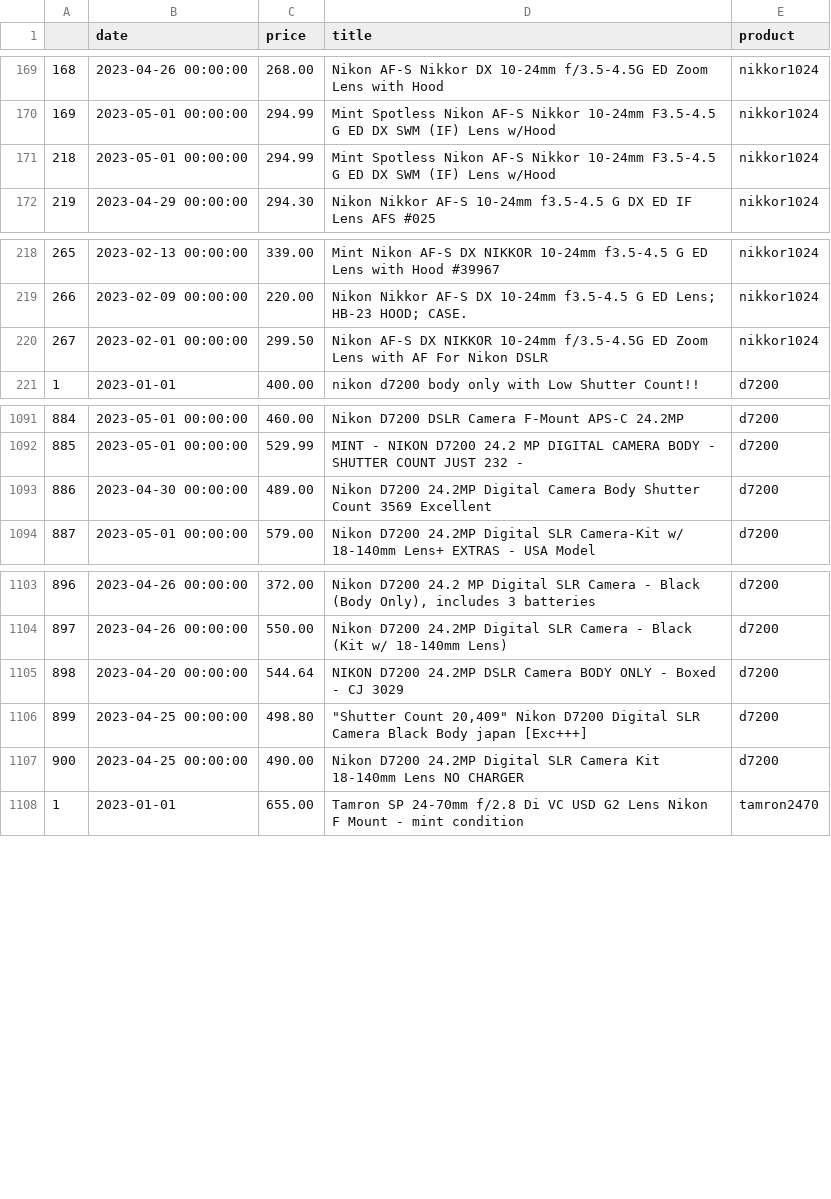
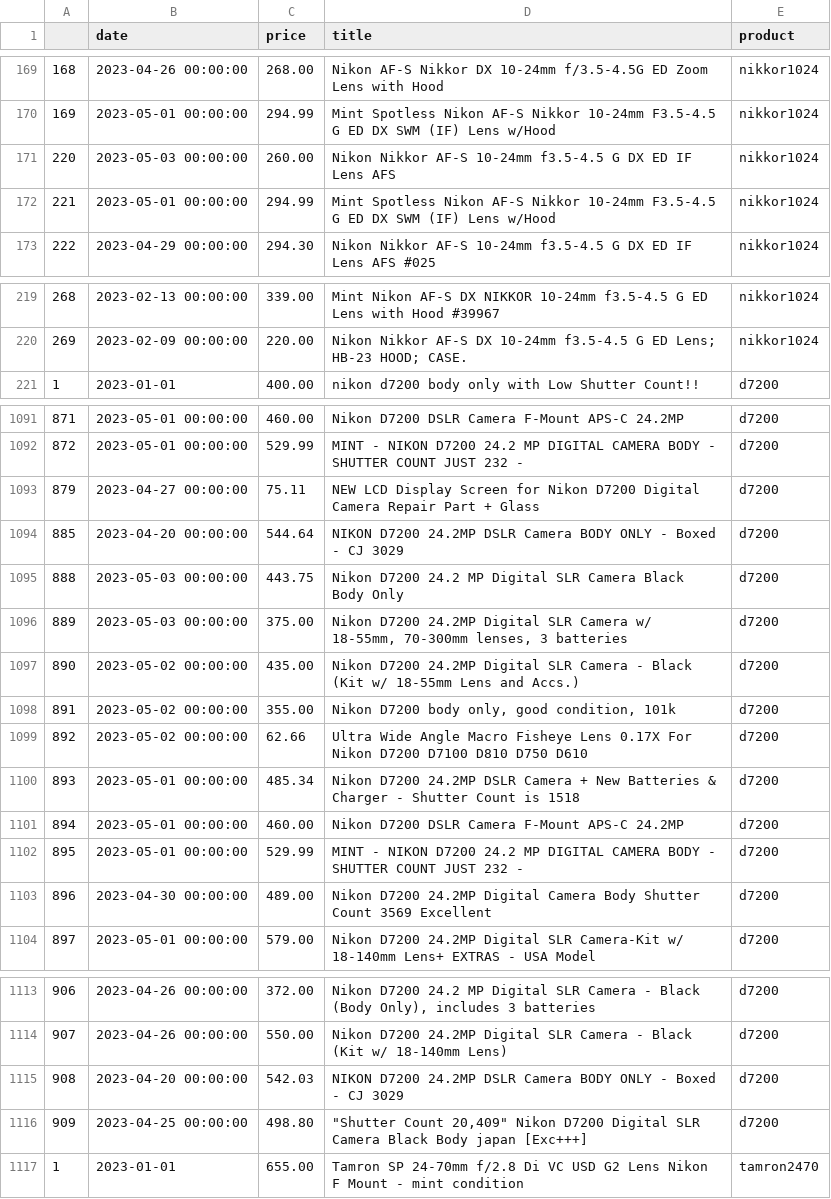
Before and after one commit to kobesar/ebaytracker, a CSV file: data/full_data.csv, drawn as a sheet; only a part is shown, gaps mark what is left out; removed rows and columns are numbered as before the commit, all else as after; the diff covers the shown part only; the diff names each change by its address in the sheet, - before the commit and + after, or states it on an @@ line.

```diff
--- a/data/full_data.csv
+++ b/data/full_data.csv
+row 171: 220 | 2023-05-03 00:00:00 | 260.00 | Nikon Nikkor AF-S 10-24mm f3.5-4.5 G DX ED IF Lens AFS | nikkor1024
@@ column A renumbered between rows 172 and 1448 @@
-row 220: 267 | 2023-02-01 00:00:00 | 299.50 | Nikon AF-S DX NIKKOR 10-24mm f/3.5-4.5G ED Zoom Lens with AF For Nikon DSLR | nikkor1024
+row 1093: 879 | 2023-04-27 00:00:00 | 75.11 | NEW LCD Display Screen for Nikon D7200 Digital Camera Repair Part + Glass | d7200
+row 1094: 885 | 2023-04-20 00:00:00 | 544.64 | NIKON D7200 24.2MP DSLR Camera BODY ONLY - Boxed - CJ 3029 | d7200
+row 1095: 888 | 2023-05-03 00:00:00 | 443.75 | Nikon D7200 24.2 MP Digital SLR Camera Black Body Only | d7200
+row 1096: 889 | 2023-05-03 00:00:00 | 375.00 | Nikon D7200 24.2MP Digital SLR Camera w/ 18-55mm, 70-300mm lenses, 3 batteries | d7200
+row 1097: 890 | 2023-05-02 00:00:00 | 435.00 | Nikon D7200 24.2MP Digital SLR Camera - Black (Kit w/ 18-55mm Lens and Accs.) | d7200
+row 1098: 891 | 2023-05-02 00:00:00 | 355.00 | Nikon D7200 body only, good condition, 101k | d7200
+row 1099: 892 | 2023-05-02 00:00:00 | 62.66 | Ultra Wide Angle Macro Fisheye Lens 0.17X For Nikon D7200 D7100 D810 D750 D610 | d7200
+row 1100: 893 | 2023-05-01 00:00:00 | 485.34 | Nikon D7200 24.2MP DSLR Camera + New Batteries & Charger - Shutter Count is 1518 | d7200
+row 1101: 894 | 2023-05-01 00:00:00 | 460.00 | Nikon D7200 DSLR Camera F-Mount APS-C 24.2MP | d7200
+row 1102: 895 | 2023-05-01 00:00:00 | 529.99 | MINT - NIKON D7200 24.2 MP DIGITAL CAMERA BODY - SHUTTER COUNT JUST 232 - | d7200
-C1115 (price): 544.64
+C1115 (price): 542.03
-row 1107: 900 | 2023-04-25 00:00:00 | 490.00 | Nikon D7200 24.2MP Digital SLR Camera Kit 18-140mm Lens NO CHARGER | d7200
```
Also changed, not shown: 5 added rows, 4 removed rows, 27 moved rows and 1 edited cell elsewhere in this file, data/d7200.csv, data/nikkor1024.csv, 1 other file.
